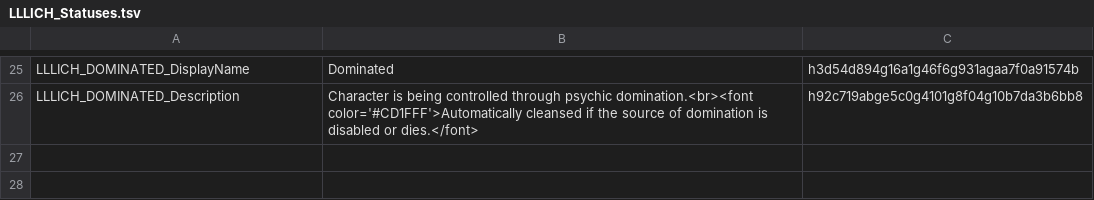
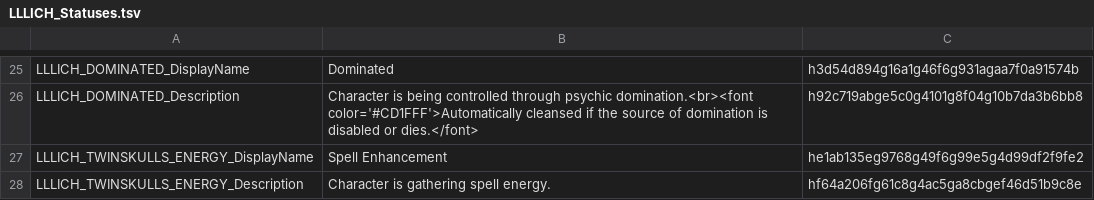
Before and after one commit to LaughingLeader-DOS2-Mods/Lichdom, a TSV file: LocalKeys/LLLICH_Statuses.tsv, drawn as a sheet; only a part is shown, gaps mark what is left out.

```diff
--- a/LocalKeys/LLLICH_Statuses.tsv
+++ b/LocalKeys/LLLICH_Statuses.tsv
@@ -26 +26,3 @@ LLLICH_DOMINATED_DisplayName	Dominated	h3d54d894g16a1g46f6g931agaa7f0a91574b
 LLLICH_DOMINATED_Description	Character is being controlled through psychic domination.<br><font color='#CD1FFF'>Automatically cleansed if the source of domination is disabled or dies.</font>	h92c719abge5c0g4101g8f04g10b7da3b6bb8
+LLLICH_TWINSKULLS_ENERGY_DisplayName	Spell Enhancement	he1ab135eg9768g49f6g99e5g4d99df2f9fe2
+LLLICH_TWINSKULLS_ENERGY_Description	Character is gathering spell energy.	hf64a206fg61c8g4ac5ga8cbgef46d51b9c8e
```
Also changed, not shown: LocalKeys/LLLICH_Tooltips.tsv, 11 other files.
